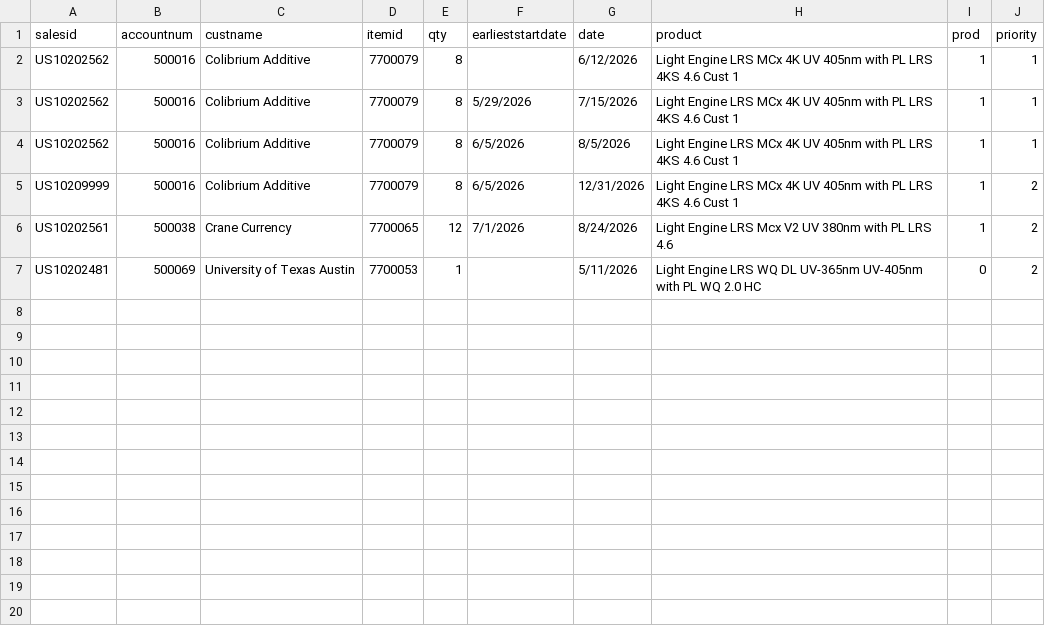
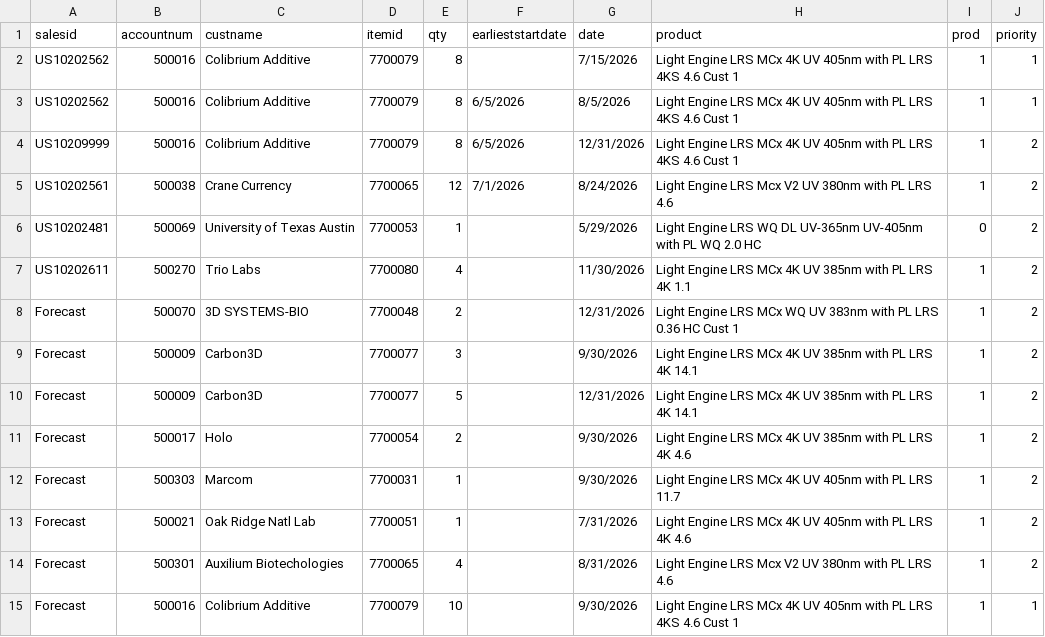
Before and after one commit to hsuely/supply-chain-engine, a CSV file: data/orders.csv, drawn as a sheet.

Commit message:
Updated summary to include passthrough orders. Tested with Forecast entries

```diff
--- a/data/orders.csv
+++ b/data/orders.csv
@@ -1,4 +1,3 @@
 salesid,accountnum,custname,itemid,qty,earlieststartdate,date,product,prod,priority
-US10202562,500016,Colibrium Additive,7700079,8,,6/12/2026,Light Engine LRS MCx 4K UV 405nm with PL LRS 4KS 4.6 Cust 1,1,1
-US10202562,500016,Colibrium Additive,7700079,8,5/29/2026,7/15/2026,Light Engine LRS MCx 4K UV 405nm with PL LRS 4KS 4.6 Cust 1,1,1
+US10202562,500016,Colibrium Additive,7700079,8,,7/15/2026,Light Engine LRS MCx 4K UV 405nm with PL LRS 4KS 4.6 Cust 1,1,1
 US10202562,500016,Colibrium Additive,7700079,8,6/5/2026,8/5/2026,Light Engine LRS MCx 4K UV 405nm with PL LRS 4KS 4.6 Cust 1,1,1
@@ -6,2 +5,11 @@ US10209999,500016,Colibrium Additive,7700079,8,6/5/2026,12/31/2026,Light Engine
 US10202561,500038,Crane Currency,7700065,12,7/1/2026,8/24/2026,Light Engine LRS Mcx V2 UV 380nm with PL LRS 4.6,1,2
-US10202481,500069,University of Texas Austin,7700053,1,,5/11/2026,Light Engine LRS WQ DL UV-365nm UV-405nm with PL WQ 2.0 HC,0,2
+US10202481,500069,University of Texas Austin,7700053,1,,5/29/2026,Light Engine LRS WQ DL UV-365nm UV-405nm with PL WQ 2.0 HC,0,2
+US10202611,500270,Trio Labs,7700080,4,,11/30/2026,Light Engine LRS MCx 4K UV 385nm with PL LRS 4K 1.1,1,2
+Forecast,500070,3D SYSTEMS-BIO,7700048,2,,12/31/2026,Light Engine LRS MCx WQ UV 383nm with PL LRS 0.36 HC Cust 1,1,2
+Forecast,500009,Carbon3D,7700077,3,,9/30/2026,Light Engine LRS MCx 4K UV 385nm with PL LRS 4K 14.1,1,2
+Forecast,500009,Carbon3D,7700077,5,,12/31/2026,Light Engine LRS MCx 4K UV 385nm with PL LRS 4K 14.1,1,2
+Forecast,500017,Holo,7700054,2,,9/30/2026,Light Engine LRS MCx 4K UV 385nm with PL LRS 4K 4.6,1,2
+Forecast,500303,Marcom,7700031,1,,9/30/2026,Light Engine LRS MCx 4K UV 405nm with PL LRS 11.7,1,2
+Forecast,500021,Oak Ridge Natl Lab,7700051,1,,7/31/2026,Light Engine LRS MCx 4K UV 405nm with PL LRS 4K 4.6,1,2
+Forecast,500301,Auxilium Biotechologies,7700065,4,,8/31/2026,Light Engine LRS Mcx V2 UV 380nm with PL LRS 4.6,1,2
+Forecast ,500016,Colibrium Additive,7700079,10,,9/30/2026,Light Engine LRS MCx 4K UV 405nm with PL LRS 4KS 4.6 Cust 1,1,1
```
Also changed, not shown: data/cycle_times.csv, outputs/order_summary.csv, 6 other files.
